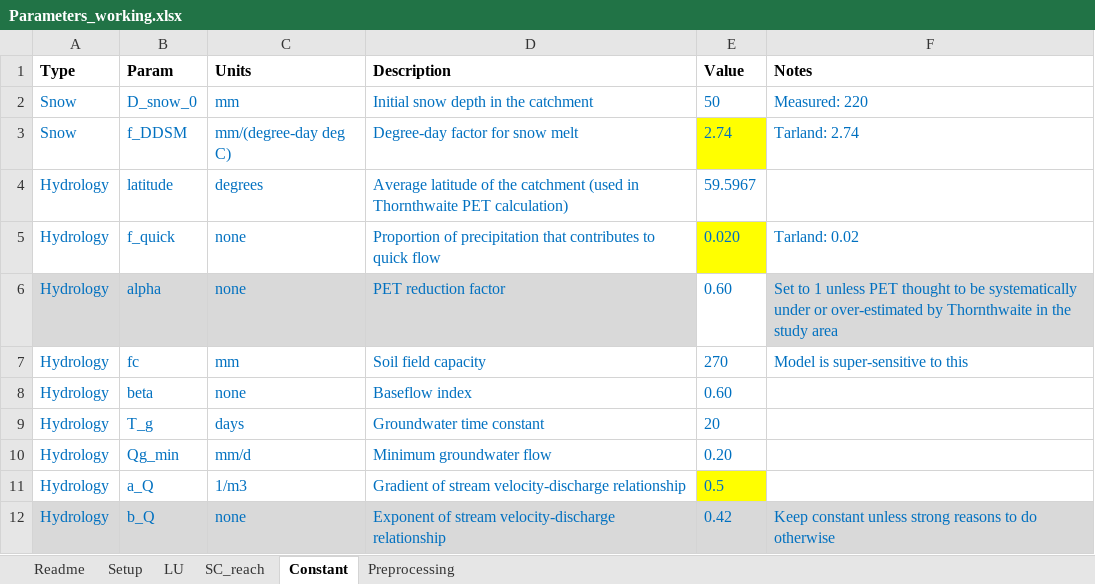
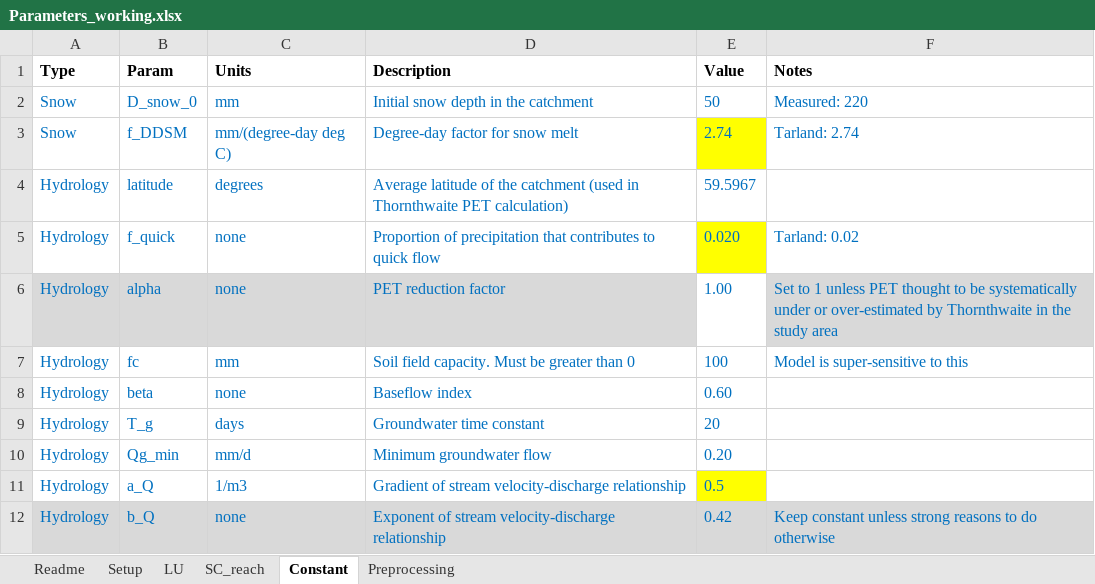
Before and after one commit to JoeyYHT/SimplyP, an Excel workbook: Development/v0-2/Parameters_working.xlsx, sheet Constant, drawn as a sheet; only a part is shown; values as stored, in another font and other column widths than the file's, no borders; the diff names each change by its address in the sheet, - before the commit and + after, or states it on an @@ line.

Commit message:
Improvements to v0.2
A number of small improvements made:
model.py:
1) Added logic to ode_f so dPlabA_dt and dPlabNC_dt = 0 if the soil water volume is 0. Results in big speed up (these equations are stiff).
2) Added logic so no change in soil water TDP mass if user decides to keep soil water TDP constant (dynamic EPC0 = 'n'). The mass is constant but the concentration wouldn't be due to change in soil water volume, so replace mass/volume with a concentration parameter in the in-stream equation. Concentration parameter is equal to EPC0 if user wants soil water TDP concentration to stay constant. To do this, added parameter dynamic_EPC0 to ode_params.
4) No plotting of soil P results if dynamic EPC0 is turned off
5) Moved PET and snowmelt calculations from the main run model function into inputs.py. Therefore also removed inc_snowmelt parameter from run_simplyP function.
6) Initial conditions QsA0, QsS0, Vg0, Vr0 and Tr0 were calculated within the loop over the met data in v0.1, using ODE output for related variables. No reason to do this for an apart from Vg0 (which is calculated from Qg0 as ODE output of Qg0 may be reset to user-supplied minimum). Therefore moved all out of the loop over met data & tidied up a bit, and values are extracted directly from the ode results.
4)

```diff
--- a/Development/v0-2/Parameters_working.xlsx (sheet Constant)
+++ b/Development/v0-2/Parameters_working.xlsx (sheet Constant)
-E6 (Value): 0.60
+E6 (Value): 1.00
-D7 (Description): Soil field capacity
+D7 (Description): Soil field capacity. Must be greater than 0
-E7 (Value): 270
+E7 (Value): 100
```
Also changed, not shown: sheet Setup, 6 other files.
